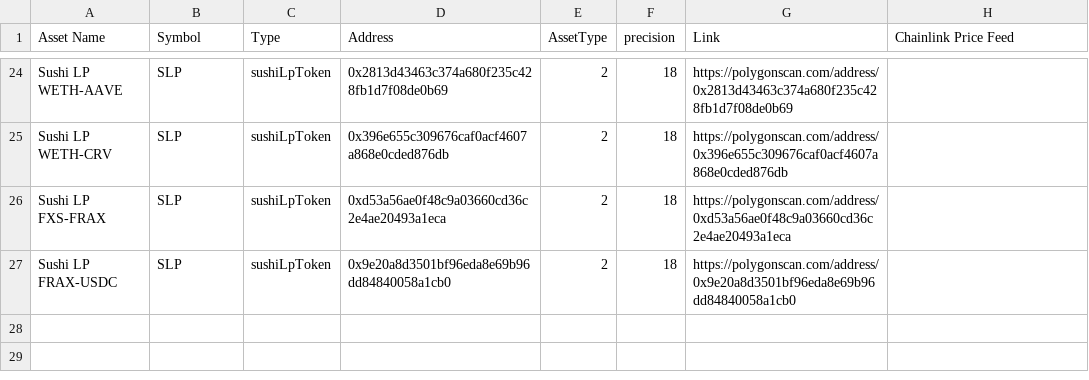
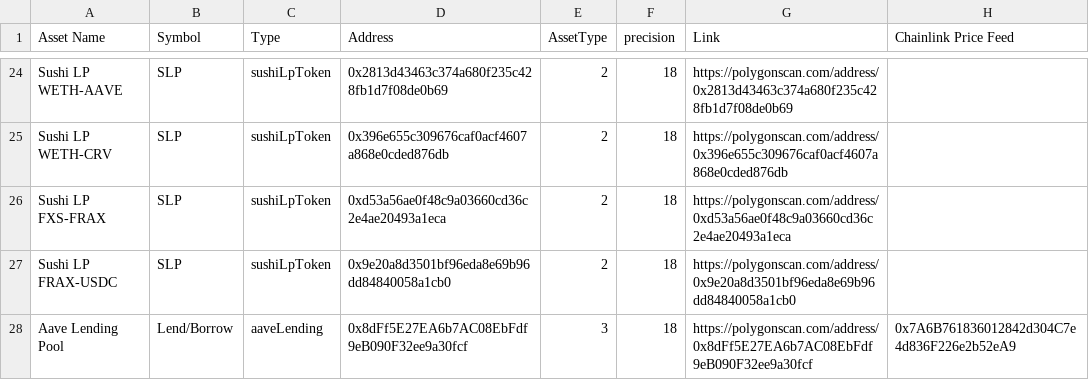
Before and after one commit to dhedge/V2-Public, a CSV file: config/prod/dHEDGE Assets list - Polygon.csv, drawn as a sheet; only a part is shown, gaps mark what is left out.

Commit message:
feat(upgrade,scripts): Deploy Aave Lending pool asset & governance names

```diff
--- a/config/prod/dHEDGE Assets list - Polygon.csv
+++ b/config/prod/dHEDGE Assets list - Polygon.csv
@@ -27 +27,2 @@ Sushi LP FXS-FRAX,SLP,sushiLpToken,0xd53a56ae0f48c9a03660cd36c2e4ae20493a1eca,2,
 Sushi LP FRAX-USDC,SLP,sushiLpToken,0x9e20a8d3501bf96eda8e69b96dd84840058a1cb0,2,18,https://polygonscan.com/address/0x9e20a8d3501bf96eda8e69b96dd84840058a1cb0
+Aave Lending Pool,Lend/Borrow,aaveLending,0x8dFf5E27EA6b7AC08EbFdf9eB090F32ee9a30fcf,3,18,https://polygonscan.com/address/0x8dFf5E27EA6b7AC08EbFdf9eB090F32ee9a30fcf,0x7A6B761836012842d304C7e4d836F226e2b52eA9
```
Also changed, not shown: 4 other files.
